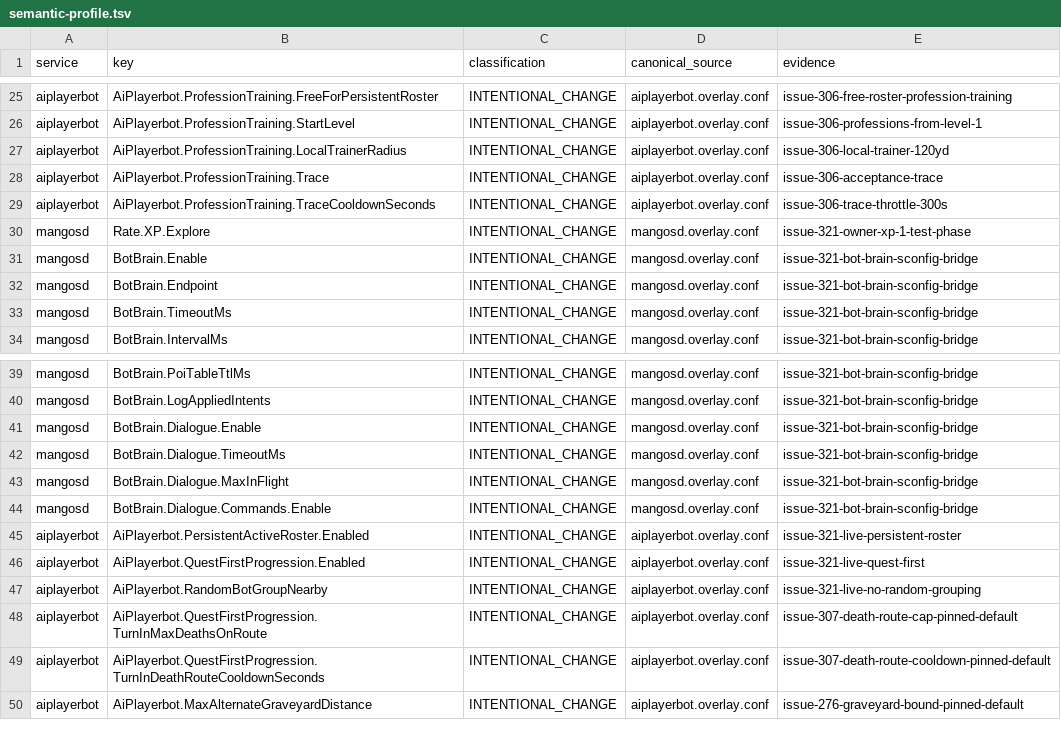
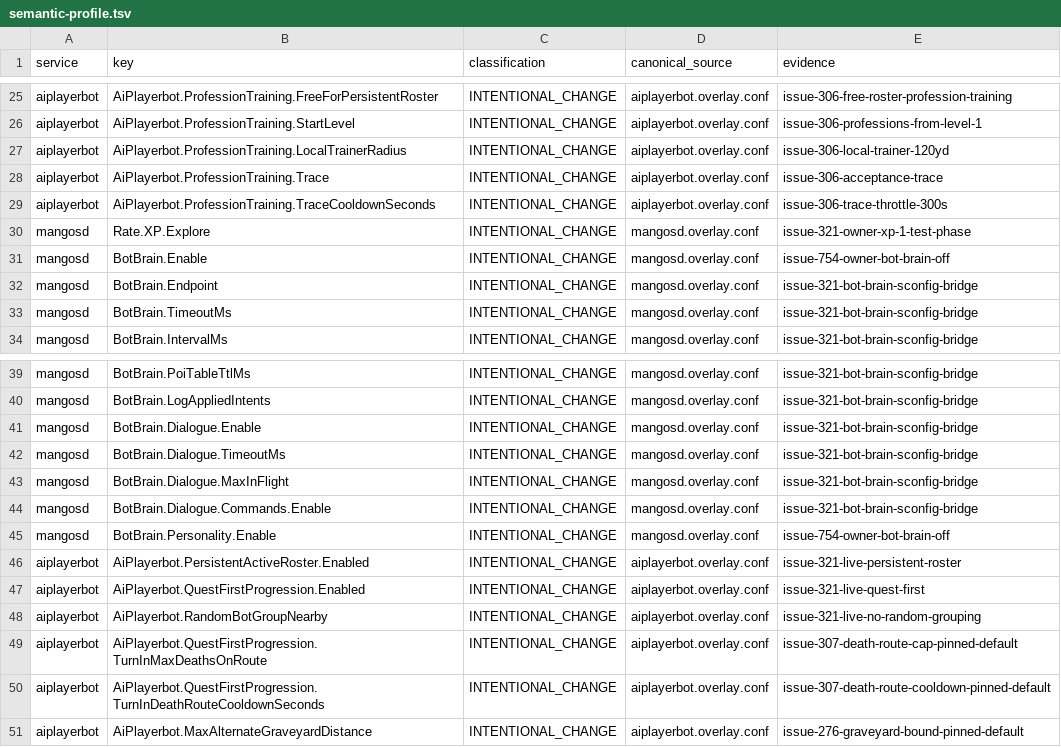
Before and after one commit to Cilverkrow/twow-repo, a TSV file: config/canonical/profiles/funserver-test/semantic-profile.tsv, drawn as a sheet; only a part is shown, gaps mark what is left out.

```diff
--- a/config/canonical/profiles/funserver-test/semantic-profile.tsv
+++ b/config/canonical/profiles/funserver-test/semantic-profile.tsv
@@ -30,3 +30,3 @@ aiplayerbot	AiPlayerbot.ProfessionTraining.TraceCooldownSeconds	INTENTIONAL_CHAN
 mangosd	Rate.XP.Explore	INTENTIONAL_CHANGE	mangosd.overlay.conf	issue-321-owner-xp-1-test-phase
-mangosd	BotBrain.Enable	INTENTIONAL_CHANGE	mangosd.overlay.conf	issue-321-bot-brain-sconfig-bridge
+mangosd	BotBrain.Enable	INTENTIONAL_CHANGE	mangosd.overlay.conf	issue-754-owner-bot-brain-off
 mangosd	BotBrain.Endpoint	INTENTIONAL_CHANGE	mangosd.overlay.conf	issue-321-bot-brain-sconfig-bridge
@@ -44,2 +44,3 @@ mangosd	BotBrain.Dialogue.MaxInFlight	INTENTIONAL_CHANGE	mangosd.overlay.conf	is
 mangosd	BotBrain.Dialogue.Commands.Enable	INTENTIONAL_CHANGE	mangosd.overlay.conf	issue-321-bot-brain-sconfig-bridge
+mangosd	BotBrain.Personality.Enable	INTENTIONAL_CHANGE	mangosd.overlay.conf	issue-754-owner-bot-brain-off
 aiplayerbot	AiPlayerbot.PersistentActiveRoster.Enabled	INTENTIONAL_CHANGE	aiplayerbot.overlay.conf	issue-321-live-persistent-roster
```
Also changed, not shown: 2 other files.
